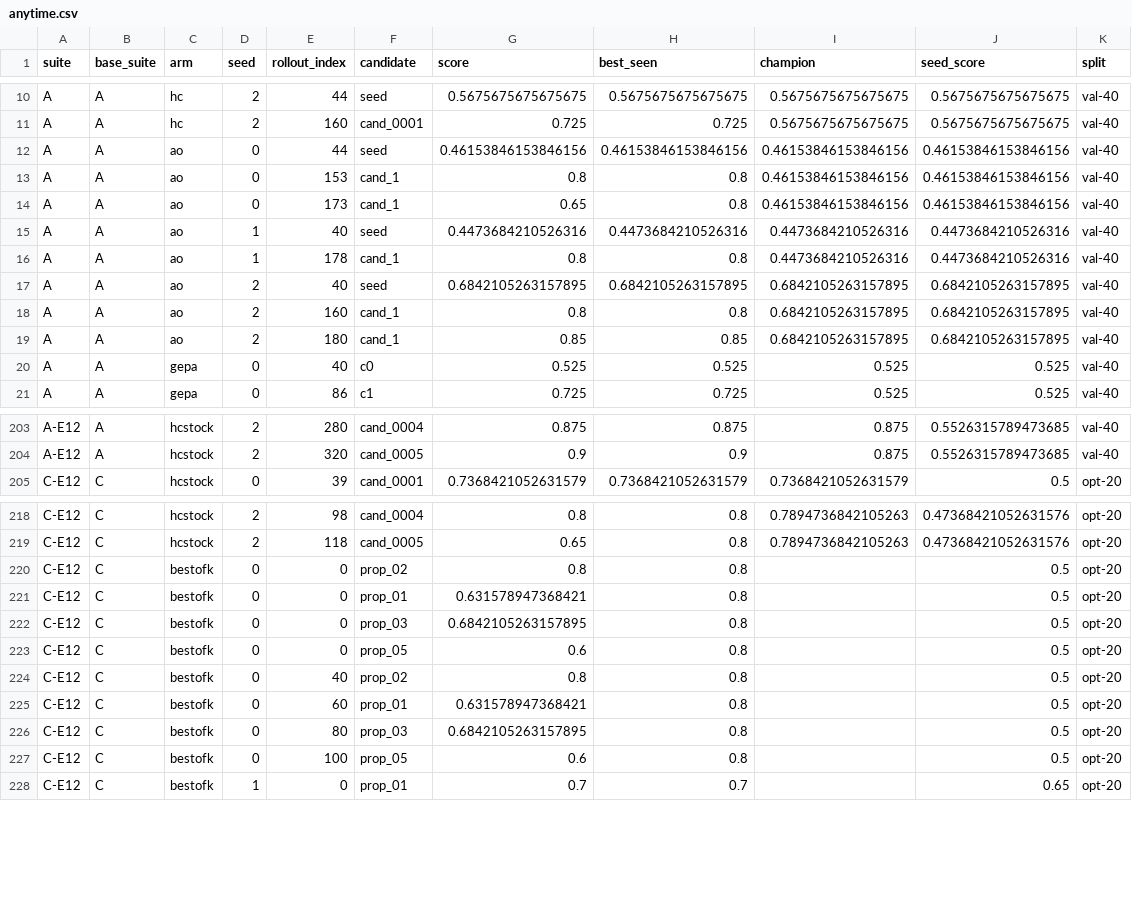
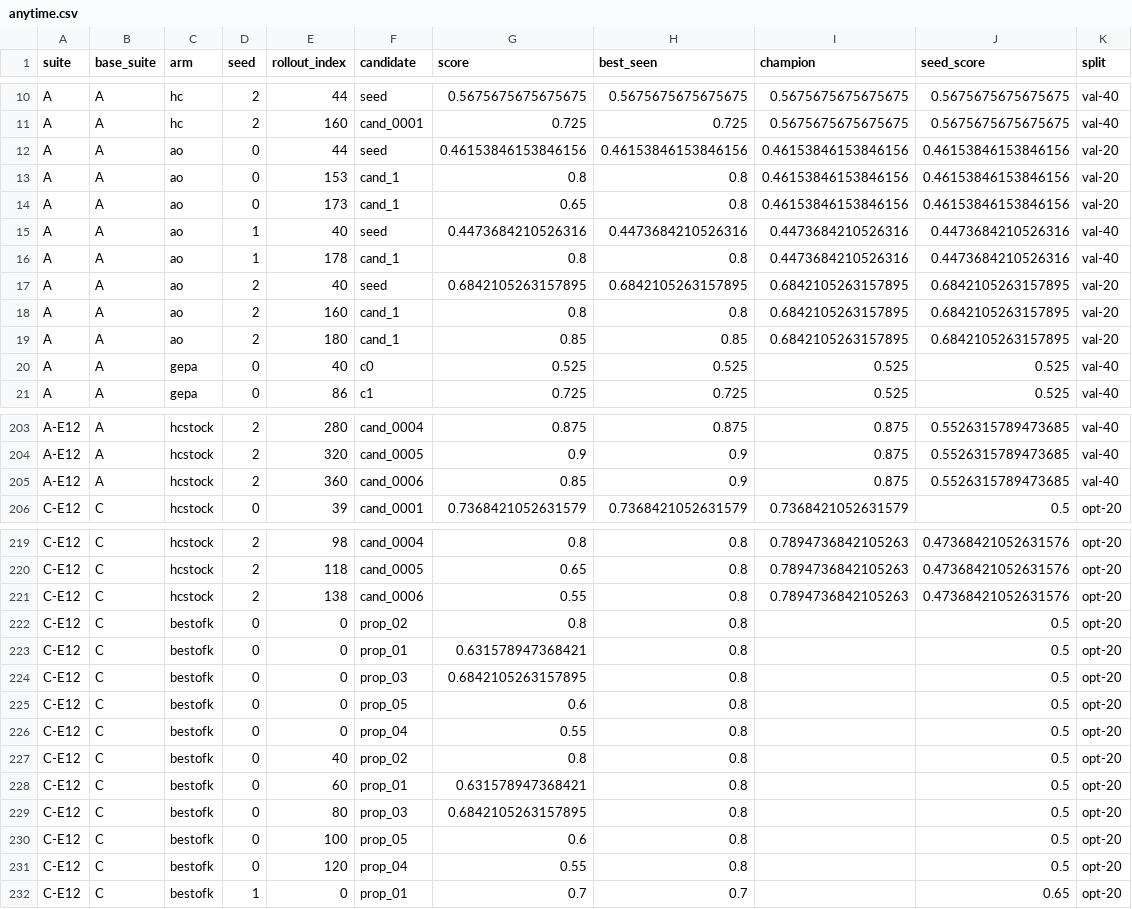
Before and after one commit to skillberry-ai/cap-evolve, a CSV file: research/capevolve-paper/analysis/out/searchtime/anytime.csv, drawn as a sheet; only a part is shown, gaps mark what is left out.

```diff
--- a/research/capevolve-paper/analysis/out/searchtime/anytime.csv
+++ b/research/capevolve-paper/analysis/out/searchtime/anytime.csv
@@ -11,10 +11,10 @@ A,A,hc,2,44,seed,0.5675675675675675,0.5675675675675675,0.5675675675675675,0.5675
 A,A,hc,2,160,cand_0001,0.725,0.725,0.5675675675675675,0.5675675675675675,val-40
-A,A,ao,0,44,seed,0.46153846153846156,0.46153846153846156,0.46153846153846156,0.46153846153846156,val-40
-A,A,ao,0,153,cand_1,0.8,0.8,0.46153846153846156,0.46153846153846156,val-40
-A,A,ao,0,173,cand_1,0.65,0.8,0.46153846153846156,0.46153846153846156,val-40
+A,A,ao,0,44,seed,0.46153846153846156,0.46153846153846156,0.46153846153846156,0.46153846153846156,val-20
+A,A,ao,0,153,cand_1,0.8,0.8,0.46153846153846156,0.46153846153846156,val-20
+A,A,ao,0,173,cand_1,0.65,0.8,0.46153846153846156,0.46153846153846156,val-20
 A,A,ao,1,40,seed,0.4473684210526316,0.4473684210526316,0.4473684210526316,0.4473684210526316,val-40
 A,A,ao,1,178,cand_1,0.8,0.8,0.4473684210526316,0.4473684210526316,val-40
-A,A,ao,2,40,seed,0.6842105263157895,0.6842105263157895,0.6842105263157895,0.6842105263157895,val-40
-A,A,ao,2,160,cand_1,0.8,0.8,0.6842105263157895,0.6842105263157895,val-40
-A,A,ao,2,180,cand_1,0.85,0.85,0.6842105263157895,0.6842105263157895,val-40
+A,A,ao,2,40,seed,0.6842105263157895,0.6842105263157895,0.6842105263157895,0.6842105263157895,val-20
+A,A,ao,2,160,cand_1,0.8,0.8,0.6842105263157895,0.6842105263157895,val-20
+A,A,ao,2,180,cand_1,0.85,0.85,0.6842105263157895,0.6842105263157895,val-20
 A,A,gepa,0,40,c0,0.525,0.525,0.525,0.525,val-40
@@ -204,2 +204,3 @@ A-E12,A,hcstock,2,280,cand_0004,0.875,0.875,0.875,0.5526315789473685,val-40
 A-E12,A,hcstock,2,320,cand_0005,0.9,0.9,0.875,0.5526315789473685,val-40
+A-E12,A,hcstock,2,360,cand_0006,0.85,0.9,0.875,0.5526315789473685,val-40
 C-E12,C,hcstock,0,39,cand_0001,0.7368421052631579,0.7368421052631579,0.7368421052631579,0.5,opt-20
@@ -219,2 +220,3 @@ C-E12,C,hcstock,2,98,cand_0004,0.8,0.8,0.7894736842105263,0.47368421052631576,op
 C-E12,C,hcstock,2,118,cand_0005,0.65,0.8,0.7894736842105263,0.47368421052631576,opt-20
+C-E12,C,hcstock,2,138,cand_0006,0.55,0.8,0.7894736842105263,0.47368421052631576,opt-20
 C-E12,C,bestofk,0,0,prop_02,0.8,0.8,,0.5,opt-20
@@ -223,2 +225,3 @@ C-E12,C,bestofk,0,0,prop_03,0.6842105263157895,0.8,,0.5,opt-20
 C-E12,C,bestofk,0,0,prop_05,0.6,0.8,,0.5,opt-20
+C-E12,C,bestofk,0,0,prop_04,0.55,0.8,,0.5,opt-20
 C-E12,C,bestofk,0,40,prop_02,0.8,0.8,,0.5,opt-20
@@ -227,2 +230,3 @@ C-E12,C,bestofk,0,80,prop_03,0.6842105263157895,0.8,,0.5,opt-20
 C-E12,C,bestofk,0,100,prop_05,0.6,0.8,,0.5,opt-20
+C-E12,C,bestofk,0,120,prop_04,0.55,0.8,,0.5,opt-20
 C-E12,C,bestofk,1,0,prop_01,0.7,0.7,,0.65,opt-20
```
Also changed, not shown: research/capevolve-paper/analysis/out/searchtime/edits_by_arm.csv, research/capevolve-paper/analysis/out/searchtime/edits_by_candidate.csv, 36 other files.
